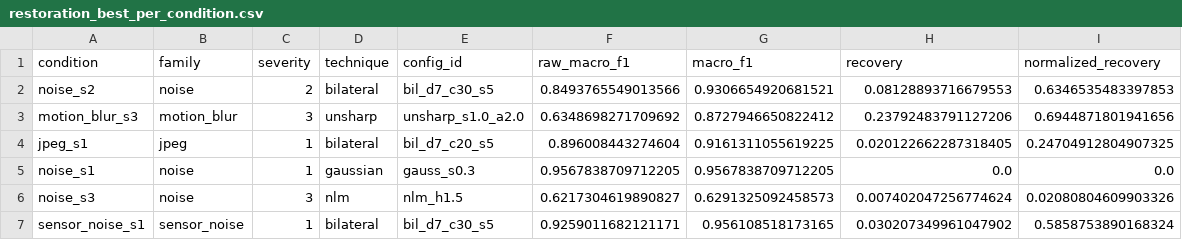
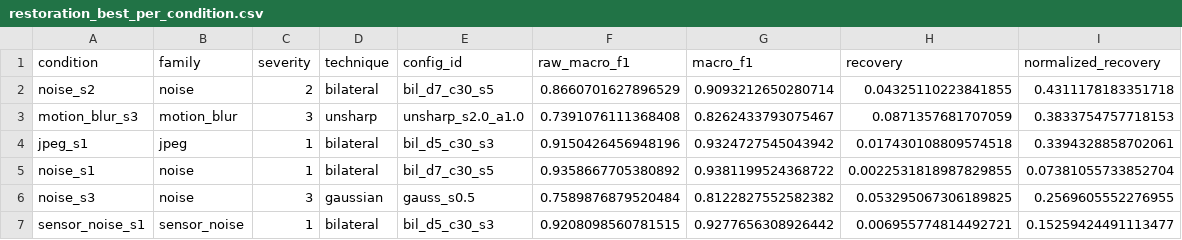
Before and after one commit to meo225/durian-leaf-disease-robustness, a CSV file: reports/processing/restoration_best_per_condition.csv, drawn as a sheet; only a part is shown; the diff covers the shown part only.

```diff
--- a/reports/processing/restoration_best_per_condition.csv
+++ b/reports/processing/restoration_best_per_condition.csv
@@ -1,7 +1,7 @@
 condition,family,severity,technique,config_id,raw_macro_f1,macro_f1,recovery,normalized_recovery
-noise_s2,noise,2,bilateral,bil_d7_c30_s5,0.8493765549013566,0.9306654920681521,0.08128893716679553,0.6346535483397853
-motion_blur_s3,motion_blur,3,unsharp,unsharp_s1.0_a2.0,0.6348698271709692,0.8727946650822412,0.23792483791127206,0.6944871801941656
-jpeg_s1,jpeg,1,bilateral,bil_d7_c20_s5,0.896008443274604,0.9161311055619225,0.020122662287318405,0.24704912804907325
-noise_s1,noise,1,gaussian,gauss_s0.3,0.9567838709712205,0.9567838709712205,0.0,0.0
-noise_s3,noise,3,nlm,nlm_h1.5,0.6217304619890827,0.6291325092458573,0.007402047256774624,0.02080804609903326
-sensor_noise_s1,sensor_noise,1,bilateral,bil_d7_c30_s5,0.9259011682121171,0.956108518173165,0.030207349961047902,0.5858753890168324
+noise_s2,noise,2,bilateral,bil_d7_c30_s5,0.8660701627896529,0.9093212650280714,0.04325110223841855,0.4311178183351718
+motion_blur_s3,motion_blur,3,unsharp,unsharp_s2.0_a1.0,0.7391076111368408,0.8262433793075467,0.0871357681707059,0.3833754757718153
+jpeg_s1,jpeg,1,bilateral,bil_d5_c30_s3,0.9150426456948196,0.9324727545043942,0.017430108809574518,0.3394328858702061
+noise_s1,noise,1,bilateral,bil_d7_c30_s5,0.9358667705380892,0.9381199524368722,0.0022531818987829855,0.07381055733852704
+noise_s3,noise,3,gaussian,gauss_s0.5,0.7589876879520484,0.8122827552582382,0.053295067306189825,0.2569605552276955
+sensor_noise_s1,sensor_noise,1,bilateral,bil_d5_c30_s3,0.9208098560781515,0.9277656308926442,0.006955774814492721,0.15259424491113477
```
Also changed, not shown: 74 edited cells elsewhere in this file, reports/processing/restoration_matrix.csv, reports/sensitivity/flip_destinations_test.csv, 45 other files.
